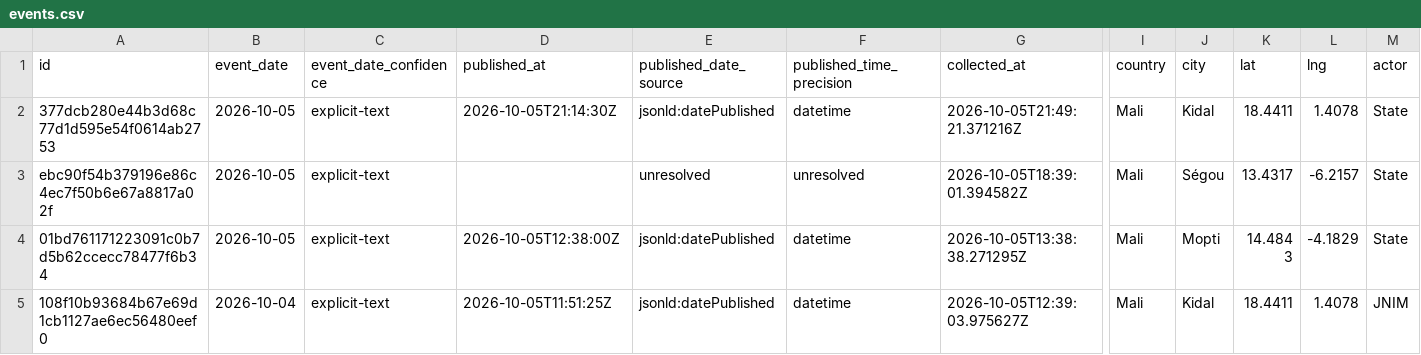
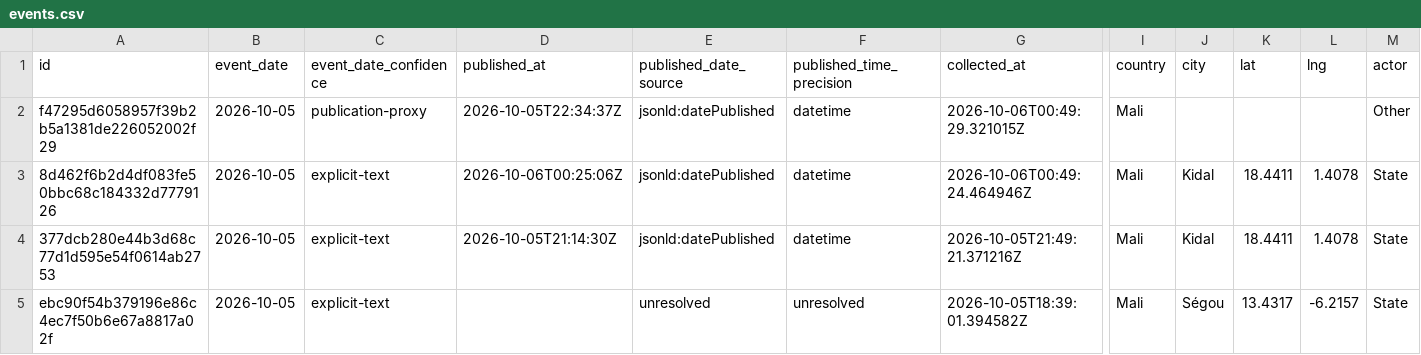
Before and after one commit to mosescosta33/sahel-data-collection, a CSV file: data/events.csv, drawn as a sheet; only a part is shown, gaps mark what is left out; the shorter side is filled out with more unchanged rows; rows hold the shown columns only; the diff names each change by its address in the sheet, - before the commit and + after, or states it on an @@ line.

```diff
--- a/data/events.csv
+++ b/data/events.csv
+row 2: f47295d6058957f39b2b5a1381de226052002f29 | 2026-10-05 | publication-proxy | 2026-10-05T22:34:37Z | jsonld:datePublished | datetime | 2026-10-06T00:49:29.321015Z | Mali |  |  |  | Other
+row 3: 8d462f6b2d4df083fe50bbc68c184332d7779126 | 2026-10-05 | explicit-text | 2026-10-06T00:25:06Z | jsonld:datePublished | datetime | 2026-10-06T00:49:24.464946Z | Mali | Kidal | 18.4411 | 1.4078 | State
```
Also changed, not shown: 18 other files.
